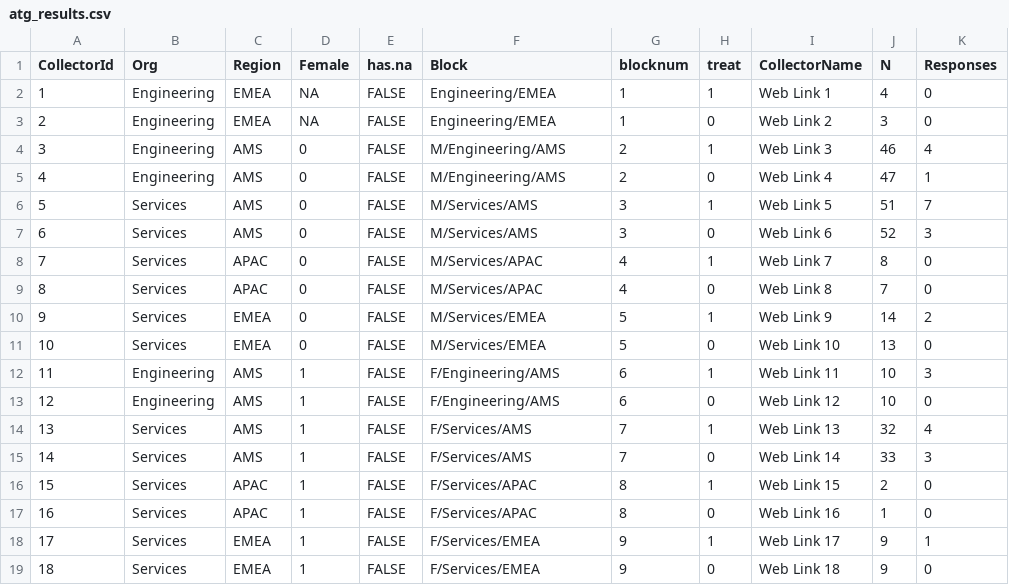
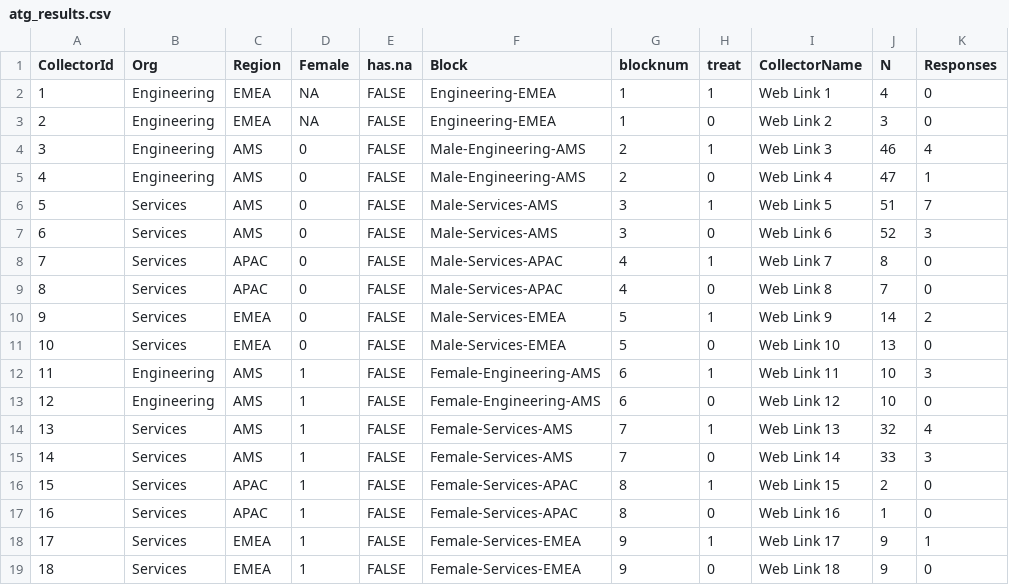
Before and after one commit to winlingit/w241-project-csw, a CSV file: rcode/atg_results.csv, drawn as a sheet.

Commit message:
moved extra ri code for analysis without blocking to end of file under Extras section, renamed blocks to make easier to read in plots, added response rate labels rounded to 2 places

```diff
--- a/rcode/atg_results.csv
+++ b/rcode/atg_results.csv
@@ -1,19 +1,19 @@
 CollectorId,Org,Region,Female,has.na,Block,blocknum,treat,CollectorName,N,Responses
-1,Engineering,EMEA,NA,FALSE,Engineering/EMEA,1,1,Web Link 1,4,0
-2,Engineering,EMEA,NA,FALSE,Engineering/EMEA,1,0,Web Link 2,3,0
-3,Engineering,AMS,0,FALSE,M/Engineering/AMS,2,1,Web Link 3,46,4
-4,Engineering,AMS,0,FALSE,M/Engineering/AMS,2,0,Web Link 4,47,1
-5,Services,AMS,0,FALSE,M/Services/AMS,3,1,Web Link 5,51,7
-6,Services,AMS,0,FALSE,M/Services/AMS,3,0,Web Link 6,52,3
-7,Services,APAC,0,FALSE,M/Services/APAC,4,1,Web Link 7,8,0
-8,Services,APAC,0,FALSE,M/Services/APAC,4,0,Web Link 8,7,0
-9,Services,EMEA,0,FALSE,M/Services/EMEA,5,1,Web Link 9,14,2
-10,Services,EMEA,0,FALSE,M/Services/EMEA,5,0,Web Link 10,13,0
-11,Engineering,AMS,1,FALSE,F/Engineering/AMS,6,1,Web Link 11,10,3
-12,Engineering,AMS,1,FALSE,F/Engineering/AMS,6,0,Web Link 12,10,0
-13,Services,AMS,1,FALSE,F/Services/AMS,7,1,Web Link 13,32,4
-14,Services,AMS,1,FALSE,F/Services/AMS,7,0,Web Link 14,33,3
-15,Services,APAC,1,FALSE,F/Services/APAC,8,1,Web Link 15,2,0
-16,Services,APAC,1,FALSE,F/Services/APAC,8,0,Web Link 16,1,0
-17,Services,EMEA,1,FALSE,F/Services/EMEA,9,1,Web Link 17,9,1
-18,Services,EMEA,1,FALSE,F/Services/EMEA,9,0,Web Link 18,9,0
+1,Engineering,EMEA,NA,FALSE,Engineering-EMEA,1,1,Web Link 1,4,0
+2,Engineering,EMEA,NA,FALSE,Engineering-EMEA,1,0,Web Link 2,3,0
+3,Engineering,AMS,0,FALSE,Male-Engineering-AMS,2,1,Web Link 3,46,4
+4,Engineering,AMS,0,FALSE,Male-Engineering-AMS,2,0,Web Link 4,47,1
+5,Services,AMS,0,FALSE,Male-Services-AMS,3,1,Web Link 5,51,7
+6,Services,AMS,0,FALSE,Male-Services-AMS,3,0,Web Link 6,52,3
+7,Services,APAC,0,FALSE,Male-Services-APAC,4,1,Web Link 7,8,0
+8,Services,APAC,0,FALSE,Male-Services-APAC,4,0,Web Link 8,7,0
+9,Services,EMEA,0,FALSE,Male-Services-EMEA,5,1,Web Link 9,14,2
+10,Services,EMEA,0,FALSE,Male-Services-EMEA,5,0,Web Link 10,13,0
+11,Engineering,AMS,1,FALSE,Female-Engineering-AMS,6,1,Web Link 11,10,3
+12,Engineering,AMS,1,FALSE,Female-Engineering-AMS,6,0,Web Link 12,10,0
+13,Services,AMS,1,FALSE,Female-Services-AMS,7,1,Web Link 13,32,4
+14,Services,AMS,1,FALSE,Female-Services-AMS,7,0,Web Link 14,33,3
+15,Services,APAC,1,FALSE,Female-Services-APAC,8,1,Web Link 15,2,0
+16,Services,APAC,1,FALSE,Female-Services-APAC,8,0,Web Link 16,1,0
+17,Services,EMEA,1,FALSE,Female-Services-EMEA,9,1,Web Link 17,9,1
+18,Services,EMEA,1,FALSE,Female-Services-EMEA,9,0,Web Link 18,9,0
```
Also changed, not shown: rcode/ptg_results.csv, 1 other file.
